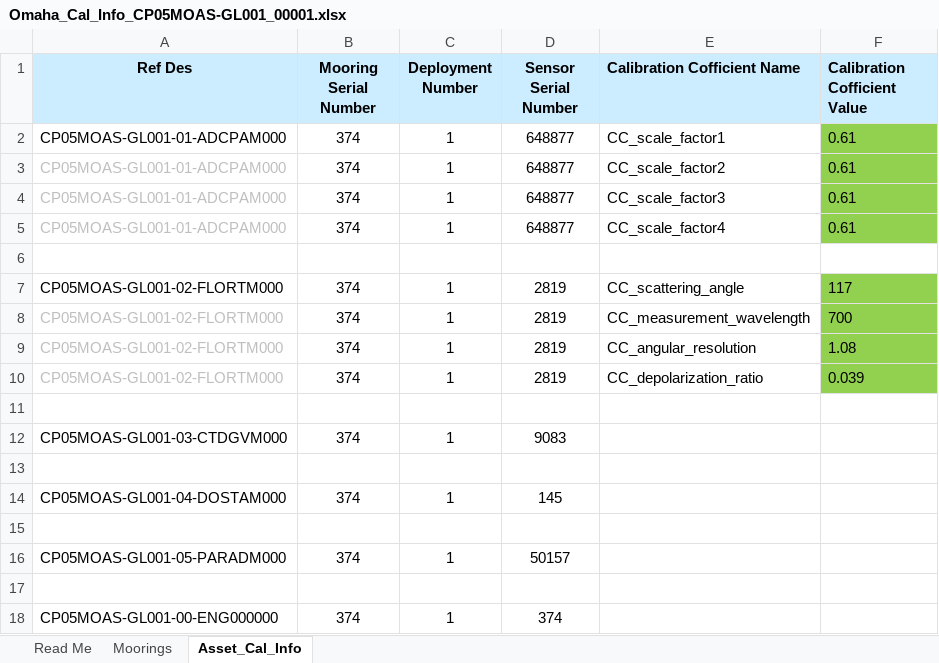
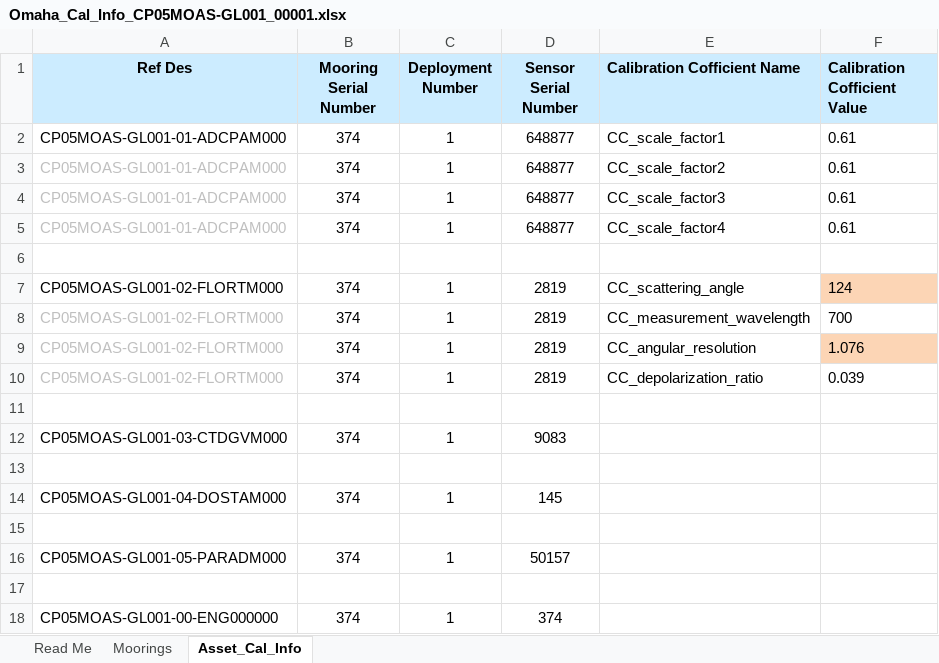
Before and after one commit to oceanobservatories/ingestion-csvs, an Excel workbook: CP05MOAS-GL001/Omaha_Cal_Info_CP05MOAS-GL001_00001.xlsx, sheet Asset_Cal_Info, drawn as a sheet; values as stored, in another font and other column widths than the file's, no borders; the diff names each change by its address in the sheet, - before the commit and + after, or states it on an @@ line.

```diff
--- a/CP05MOAS-GL001/Omaha_Cal_Info_CP05MOAS-GL001_00001.xlsx (sheet Asset_Cal_Info)
+++ b/CP05MOAS-GL001/Omaha_Cal_Info_CP05MOAS-GL001_00001.xlsx (sheet Asset_Cal_Info)
-F2:F5 fill: #92D050
+F2:F5 fill: none
-F7 (Calibration Cofficient Value): 117
+F7 (Calibration Cofficient Value): 124
-F7 fill: #92D050
+F7 fill: #FCD5B5
-F8 fill: #92D050
+F8 fill: none
-F9 (Calibration Cofficient Value): 1.08
+F9 (Calibration Cofficient Value): 1.076
-F9 fill: #92D050
+F9 fill: #FCD5B5
-F10 fill: #92D050
+F10 fill: none
```
Also changed, not shown: CP05MOAS-GL001/Omaha_Cal_Info_CP05MOAS-GL001_00002.xlsx, CP05MOAS-GL001/Omaha_Cal_Info_CP05MOAS-GL001_00003.xlsx, 4 other files.
